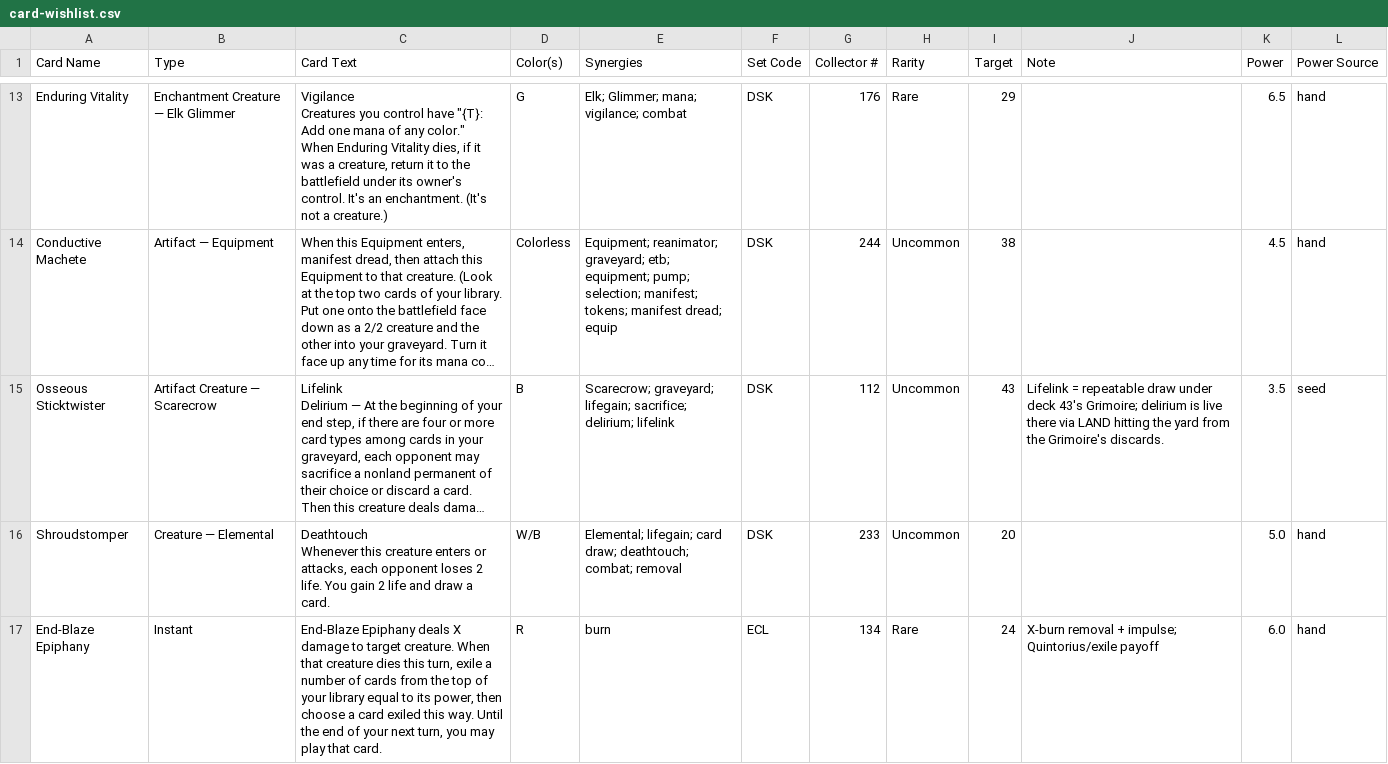
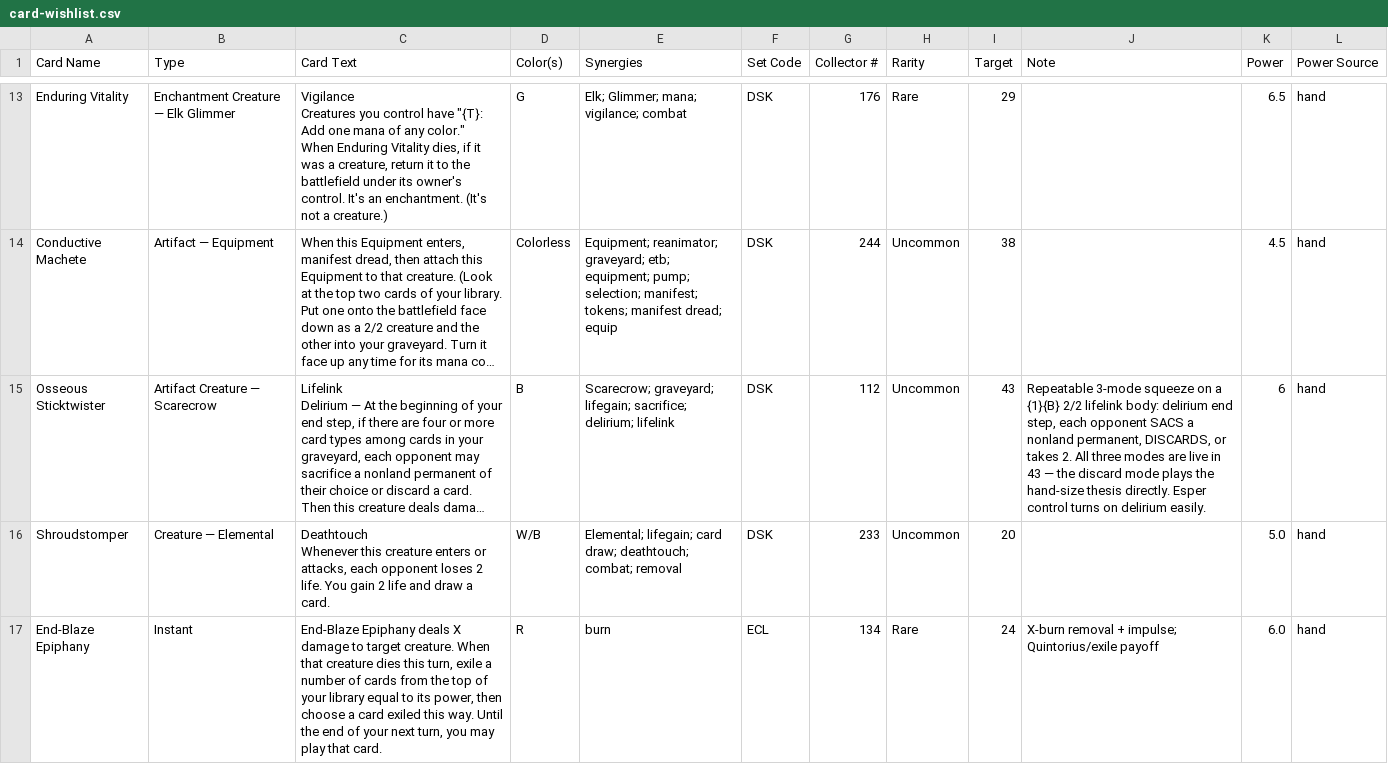
Before and after one commit to robinchoudhuryums/mtga, a CSV file: card-wishlist.csv, drawn as a sheet; only a part is shown, gaps mark what is left out; long unchanged cells end in …; the diff covers the shown part only; the diff names each change by its address in the sheet, - before the commit and + after, or states it on an @@ line.

```diff
--- a/card-wishlist.csv
+++ b/card-wishlist.csv
-J15 (Note): Lifelink = repeatable draw under deck 43's Grimoire; delirium is live there via LAND hitting the yard from the Grimoire's discards.
+J15 (Note): Repeatable 3-mode squeeze on a {1}{B} 2/2 lifelink body: delirium end step, each opponent SACS a nonland permanent, DISCARDS, or takes 2. All three modes are live in 43 — the discard mode plays the hand-size thesis directly. Esper control turns on delirium easily.
-K15 (Power): 3.5
+K15 (Power): 6
-L15 (Power Source): seed
+L15 (Power Source): hand
```
Also changed, not shown: 6 edited cells elsewhere in this file.
